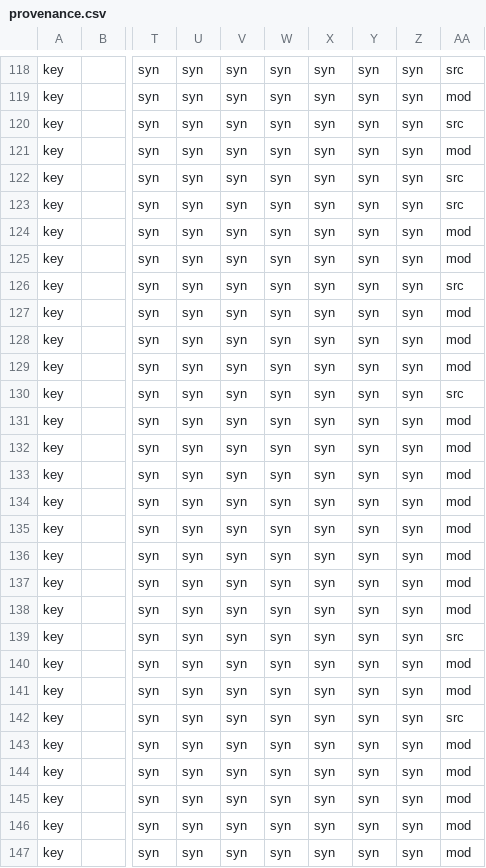
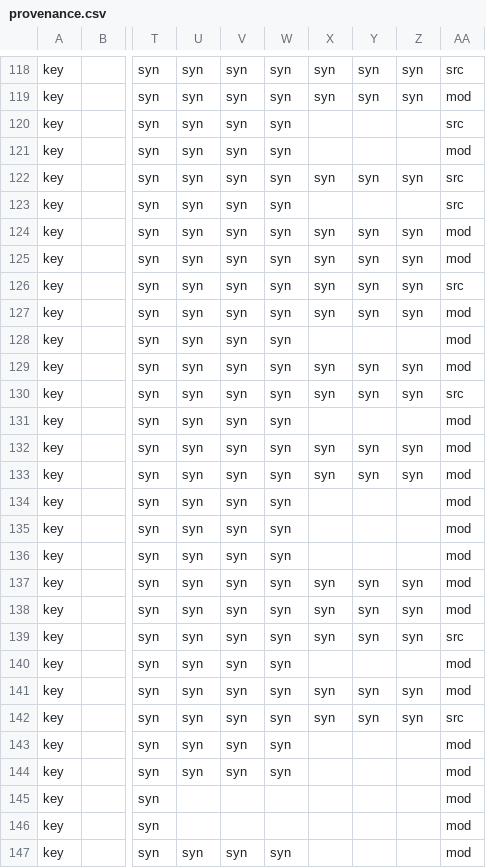
Before and after one commit to Houston-AI-Institute/psm-incident-ml, a CSV file: data/companies/hazel/provenance.csv, drawn as a sheet; only a part is shown, gaps mark what is left out; the diff covers the shown part only; the diff names each change by its address in the sheet, - before the commit and + after, or states it on an @@ line.

```diff
--- a/data/companies/hazel/provenance.csv
+++ b/data/companies/hazel/provenance.csv
-X120:X121: syn
+X120:X121: (empty)
-Y120:Y121: syn
+Y120:Y121: (empty)
-Z120:Z121: syn
+Z120:Z121: (empty)
-X123: syn
+X123: (empty)
-Y123: syn
+Y123: (empty)
-Z123: syn
+Z123: (empty)
-X128: syn
+X128: (empty)
-Y128: syn
+Y128: (empty)
-Z128: syn
+Z128: (empty)
-X131: syn
+X131: (empty)
-Y131: syn
+Y131: (empty)
-Z131: syn
+Z131: (empty)
-X134:X136: syn
+X134:X136: (empty)
-Y134:Y136: syn
+Y134:Y136: (empty)
-Z134:Z136: syn
+Z134:Z136: (empty)
-X140: syn
+X140: (empty)
-Y140: syn
+Y140: (empty)
-Z140: syn
+Z140: (empty)
-X143:X147: syn
+X143:X147: (empty)
-Y143:Y147: syn
+Y143:Y147: (empty)
-Z143:Z147: syn
+Z143:Z147: (empty)
-U145:U146: syn
+U145:U146: (empty)
-V145:V146: syn
+V145:V146: (empty)
-W145:W146: syn
+W145:W146: (empty)
```
Also changed, not shown: 44 edited cells elsewhere in this file, data/companies/alder/incidents.csv, data/companies/hazel/closeout.csv, 14 other files.
